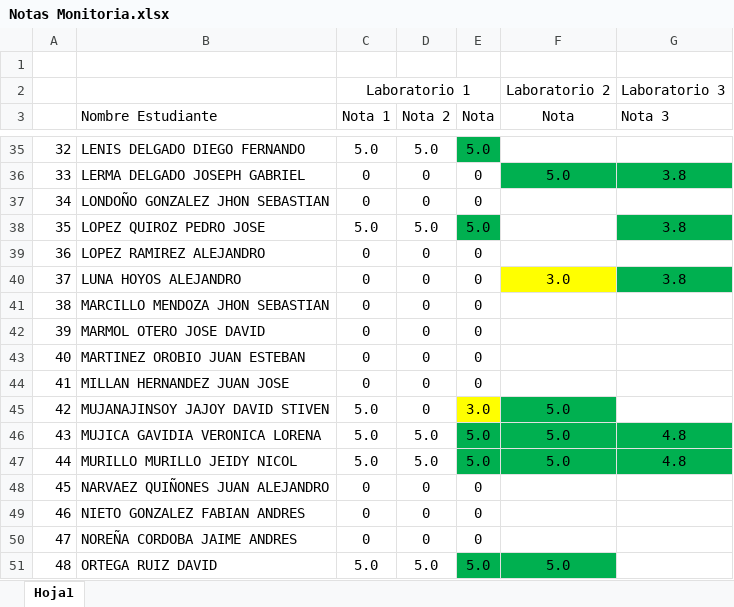
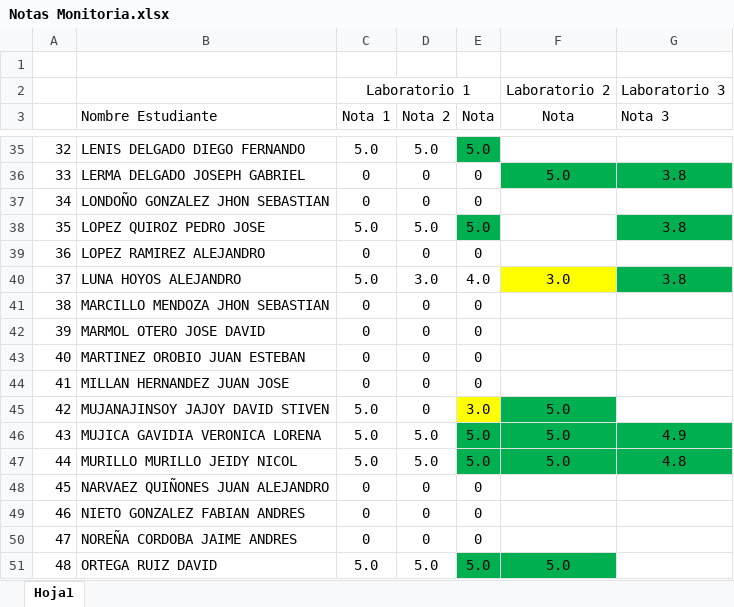
Before and after one commit to AlejandroSierraUV26/Programacion_Imperactiva_Monitorias, an Excel workbook: Notas/Notas Monitoria.xlsx, sheet Hoja1, drawn as a sheet; only a part is shown, gaps mark what is left out; values as stored, in another font and other column widths than the file's, no borders; conditional formats and table styles not drawn; the diff names each change by its address in the sheet, - before the commit and + after, or states it on an @@ line.

Commit message:
Notas

```diff
--- a/Notas/Notas Monitoria.xlsx (sheet Hoja1)
+++ b/Notas/Notas Monitoria.xlsx (sheet Hoja1)
-C40 (Nota 1): 0
+C40 (Nota 1): 5.0
-D40 (Nota 2): 0
+D40 (Nota 2): 3.0
-E40 (Nota): 0
+E40 (Nota): 4.0
-G46 (Nota 3): 4.8
+G46 (Nota 3): 4.9
```
Also changed, not shown: 1 other file.
